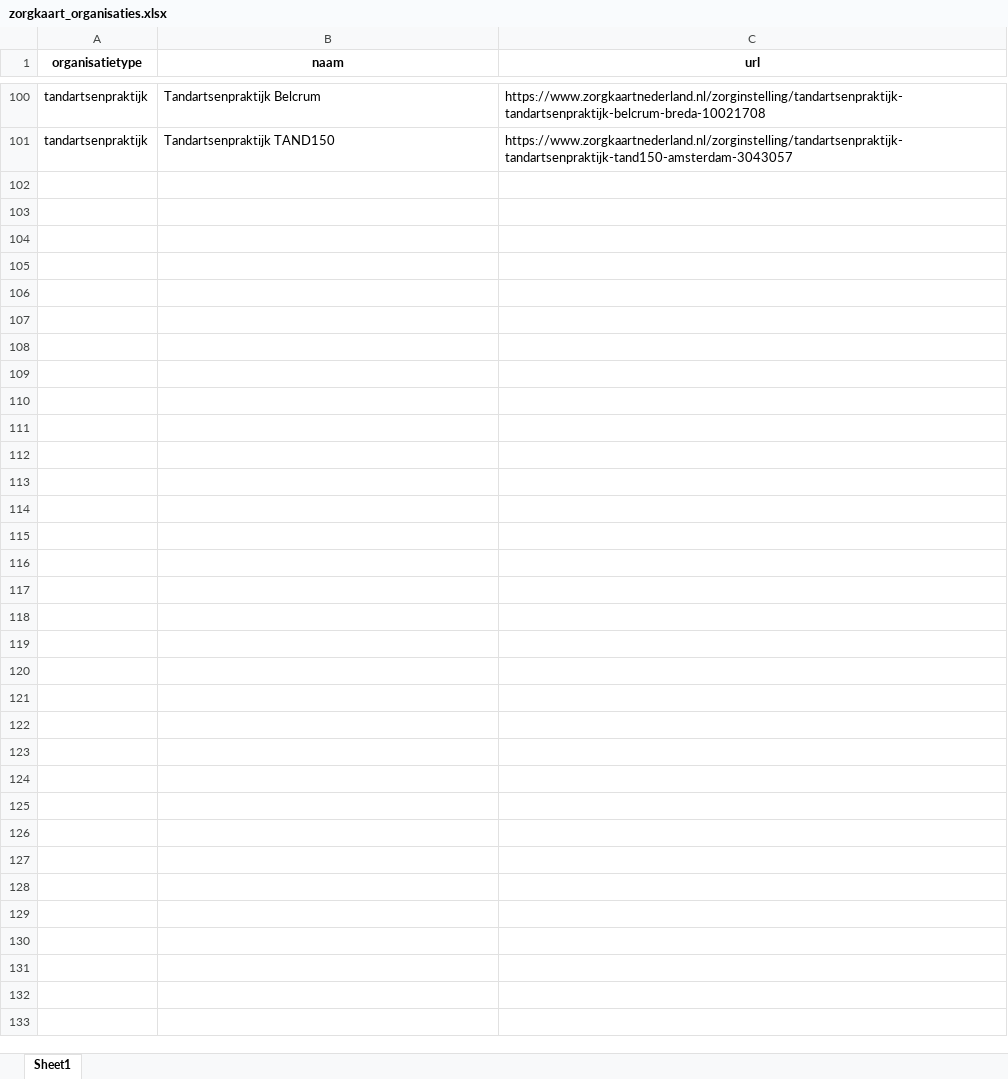
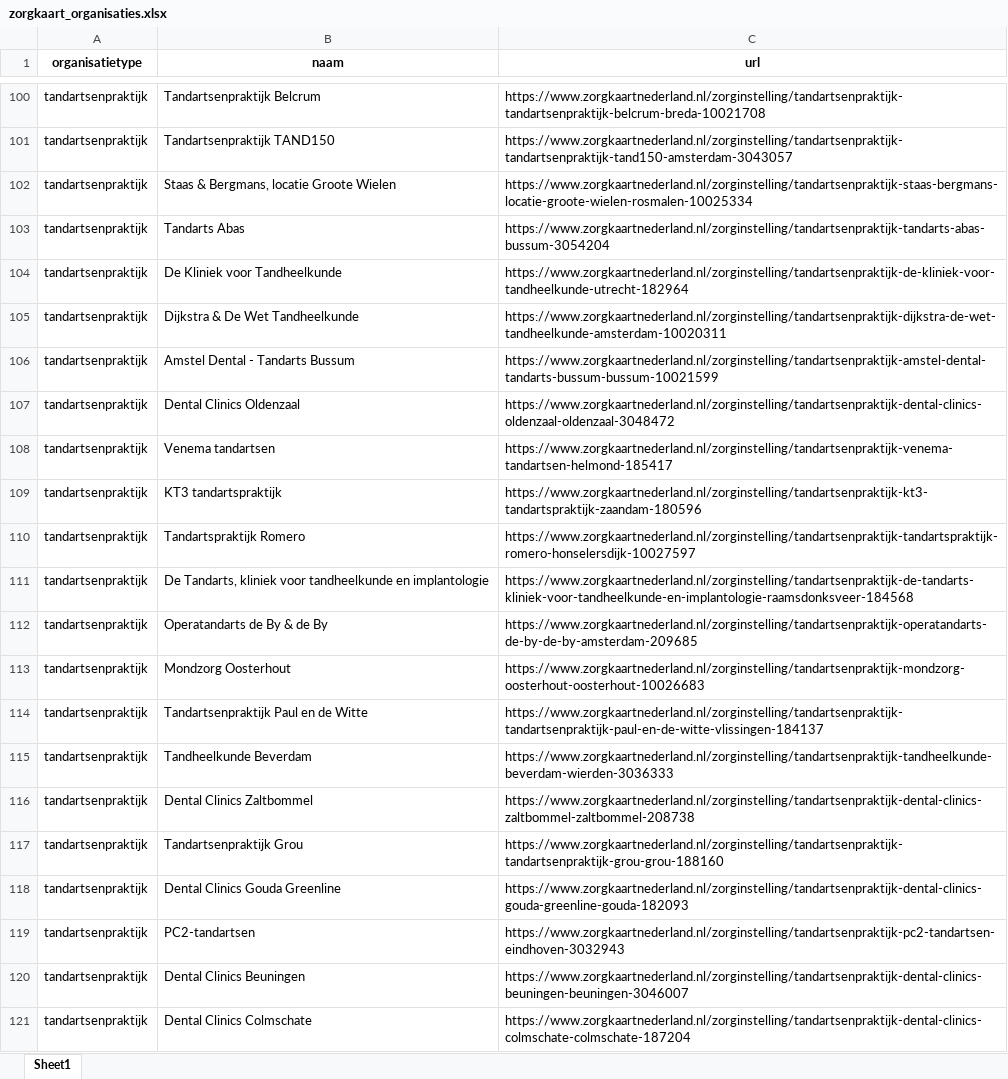
Before and after one commit to Simonwdb/WebscrapeZorgkaart, an Excel workbook: ZorgkaartScrapy/data/zorgkaart_organisaties.xlsx, sheet Sheet1, drawn as a sheet; only a part is shown, gaps mark what is left out; values as stored, in another font and other column widths than the file's, no borders; the diff names each change by its address in the sheet, - before the commit and + after, or states it on an @@ line.

```diff
--- a/ZorgkaartScrapy/data/zorgkaart_organisaties.xlsx (sheet Sheet1)
+++ b/ZorgkaartScrapy/data/zorgkaart_organisaties.xlsx (sheet Sheet1)
+row 102: tandartsenpraktijk | Staas & Bergmans, locatie Groote Wielen | https://www.zorgkaartnederland.nl/zorginstelling/tandartsenpraktijk-staas-bergmans-locatie-groote-wielen-rosmalen-10025334
+row 103: tandartsenpraktijk | Tandarts Abas | https://www.zorgkaartnederland.nl/zorginstelling/tandartsenpraktijk-tandarts-abas-bussum-3054204
+row 104: tandartsenpraktijk | De Kliniek voor Tandheelkunde | https://www.zorgkaartnederland.nl/zorginstelling/tandartsenpraktijk-de-kliniek-voor-tandheelkunde-utrecht-182964
+row 105: tandartsenpraktijk | Dijkstra & De Wet Tandheelkunde | https://www.zorgkaartnederland.nl/zorginstelling/tandartsenpraktijk-dijkstra-de-wet-tandheelkunde-amsterdam-10020311
+row 106: tandartsenpraktijk | Amstel Dental - Tandarts Bussum | https://www.zorgkaartnederland.nl/zorginstelling/tandartsenpraktijk-amstel-dental-tandarts-bussum-bussum-10021599
+row 107: tandartsenpraktijk | Dental Clinics Oldenzaal | https://www.zorgkaartnederland.nl/zorginstelling/tandartsenpraktijk-dental-clinics-oldenzaal-oldenzaal-3048472
+row 108: tandartsenpraktijk | Venema tandartsen | https://www.zorgkaartnederland.nl/zorginstelling/tandartsenpraktijk-venema-tandartsen-helmond-185417
+row 109: tandartsenpraktijk | KT3 tandartspraktijk | https://www.zorgkaartnederland.nl/zorginstelling/tandartsenpraktijk-kt3-tandartspraktijk-zaandam-180596
+row 110: tandartsenpraktijk | Tandartspraktijk Romero | https://www.zorgkaartnederland.nl/zorginstelling/tandartsenpraktijk-tandartspraktijk-romero-honselersdijk-10027597
+row 111: tandartsenpraktijk | De Tandarts, kliniek voor tandheelkunde en implantologie | https://www.zorgkaartnederland.nl/zorginstelling/tandartsenpraktijk-de-tandarts-kliniek-voor-tandheelkunde-en-implantologie-raamsdonksveer-184568
+row 112: tandartsenpraktijk | Operatandarts de By & de By | https://www.zorgkaartnederland.nl/zorginstelling/tandartsenpraktijk-operatandarts-de-by-de-by-amsterdam-209685
+row 113: tandartsenpraktijk | Mondzorg Oosterhout | https://www.zorgkaartnederland.nl/zorginstelling/tandartsenpraktijk-mondzorg-oosterhout-oosterhout-10026683
+row 114: tandartsenpraktijk | Tandartsenpraktijk Paul en de Witte | https://www.zorgkaartnederland.nl/zorginstelling/tandartsenpraktijk-tandartsenpraktijk-paul-en-de-witte-vlissingen-184137
+row 115: tandartsenpraktijk | Tandheelkunde Beverdam | https://www.zorgkaartnederland.nl/zorginstelling/tandartsenpraktijk-tandheelkunde-beverdam-wierden-3036333
+row 116: tandartsenpraktijk | Dental Clinics Zaltbommel | https://www.zorgkaartnederland.nl/zorginstelling/tandartsenpraktijk-dental-clinics-zaltbommel-zaltbommel-208738
+row 117: tandartsenpraktijk | Tandartsenpraktijk Grou | https://www.zorgkaartnederland.nl/zorginstelling/tandartsenpraktijk-tandartsenpraktijk-grou-grou-188160
+row 118: tandartsenpraktijk | Dental Clinics Gouda Greenline | https://www.zorgkaartnederland.nl/zorginstelling/tandartsenpraktijk-dental-clinics-gouda-greenline-gouda-182093
+row 119: tandartsenpraktijk | PC2-tandartsen | https://www.zorgkaartnederland.nl/zorginstelling/tandartsenpraktijk-pc2-tandartsen-eindhoven-3032943
+row 120: tandartsenpraktijk | Dental Clinics Beuningen | https://www.zorgkaartnederland.nl/zorginstelling/tandartsenpraktijk-dental-clinics-beuningen-beuningen-3046007
+row 121: tandartsenpraktijk | Dental Clinics Colmschate | https://www.zorgkaartnederland.nl/zorginstelling/tandartsenpraktijk-dental-clinics-colmschate-colmschate-187204
```
Also changed, not shown: 1 other file.
